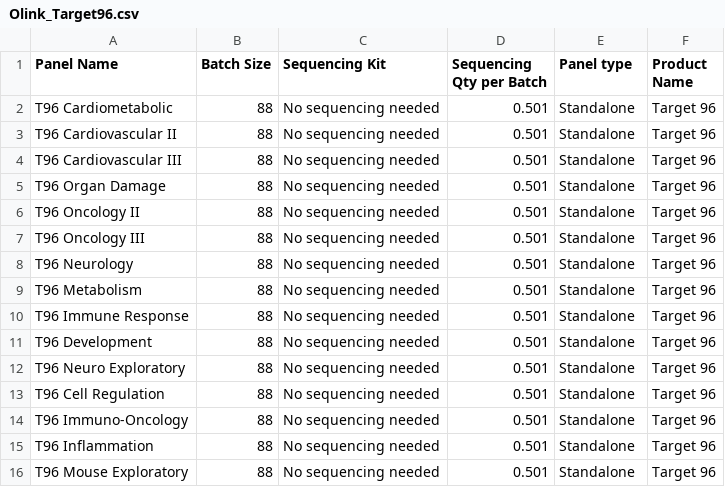
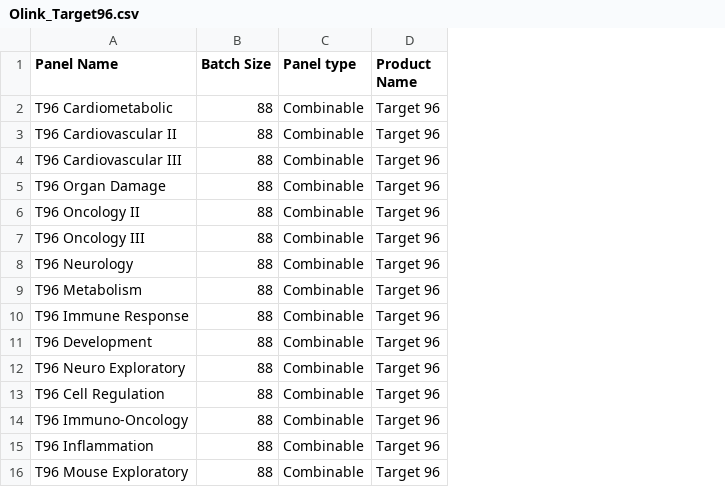
Before and after one commit to Paolo-Piazza/submission-forms, a CSV file: olink_cost_files/Olink_Target96.csv, drawn as a sheet; removed rows and columns are numbered as before the commit, all else as after; the diff names each change by its address in the sheet, - before the commit and + after, or states it on an @@ line.

```diff
--- a/olink_cost_files/Olink_Target96.csv
+++ b/olink_cost_files/Olink_Target96.csv
-column C (Sequencing Kit), rows 2-16: all No sequencing needed
-column D (Sequencing Qty per Batch), rows 2-16: all 0.501
-C2:C16 (Panel type): Standalone
+C2:C16 (Panel type): Combinable
```
Also changed, not shown: olink_cost_files/Illumina_libraries.csv, 3 other files.
